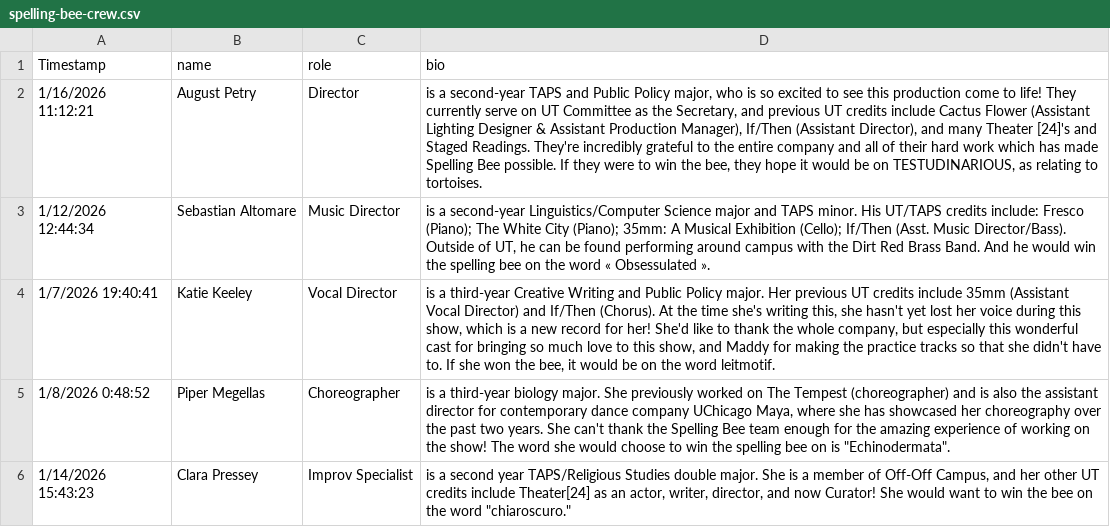
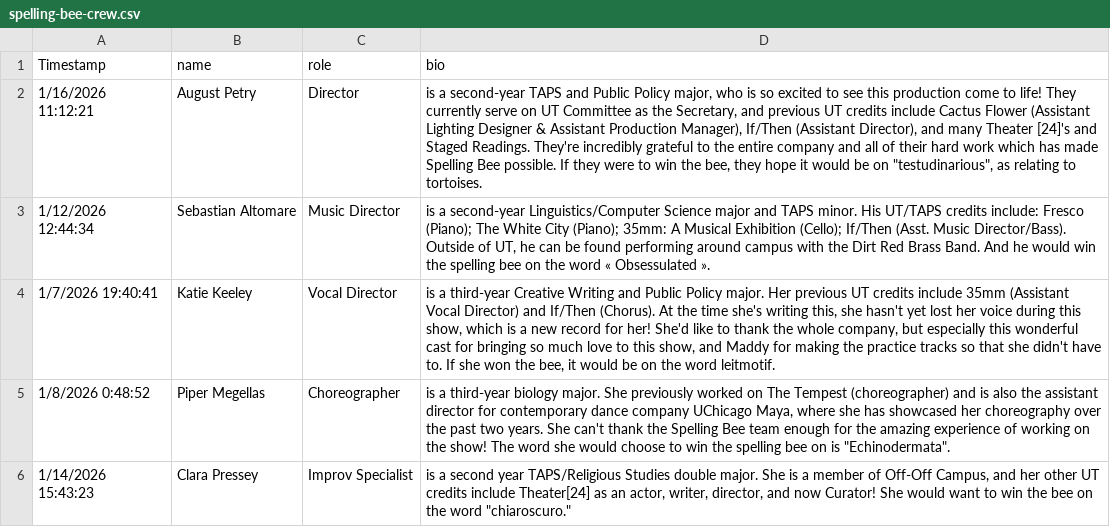
Before and after one commit to universitytheater/utheater.github.io, a CSV file: _data/show-bios/2026/spelling-bee/spelling-bee-crew.csv, drawn as a sheet; only a part is shown.

Commit message:
Fix bio wording

```diff
--- a/_data/show-bios/2026/spelling-bee/spelling-bee-crew.csv
+++ b/_data/show-bios/2026/spelling-bee/spelling-bee-crew.csv
@@ -1,3 +1,3 @@
 Timestamp,name,role,bio
-1/16/2026 11:12:21,August Petry,Director,"is a second-year TAPS and Public Policy major, who is so excited to see this production come to life! They currently serve on UT Committee as the Secretary, and previous UT credits include Cactus Flower (Assistant Lighting Designer & Assistant Production Manager), If/Then (Assistant Director), and many Theater [24]'s and Staged Readings. They're incredibly grateful to the entire company and all of their hard work which has made Spelling Bee possible. If they were to win the bee, they hope it would be on TESTUDINARIOUS, as relating to tortoises."
+1/16/2026 11:12:21,August Petry,Director,"is a second-year TAPS and Public Policy major, who is so excited to see this production come to life! They currently serve on UT Committee as the Secretary, and previous UT credits include Cactus Flower (Assistant Lighting Designer & Assistant Production Manager), If/Then (Assistant Director), and many Theater [24]'s and Staged Readings. They're incredibly grateful to the entire company and all of their hard work which has made Spelling Bee possible. If they were to win the bee, they hope it would be on ""testudinarious"", as relating to tortoises."
 1/12/2026 12:44:34,Sebastian Altomare,"Music Director","is a second-year Linguistics/Computer Science major and TAPS minor. His UT/TAPS credits include: Fresco (Piano); The White City (Piano); 35mm: A Musical Exhibition (Cello); If/Then (Asst. Music Director/Bass). Outside of UT, he can be found performing around campus with the Dirt Red Brass Band. And he would win the spelling bee on the word « Obsessulated »."
```
